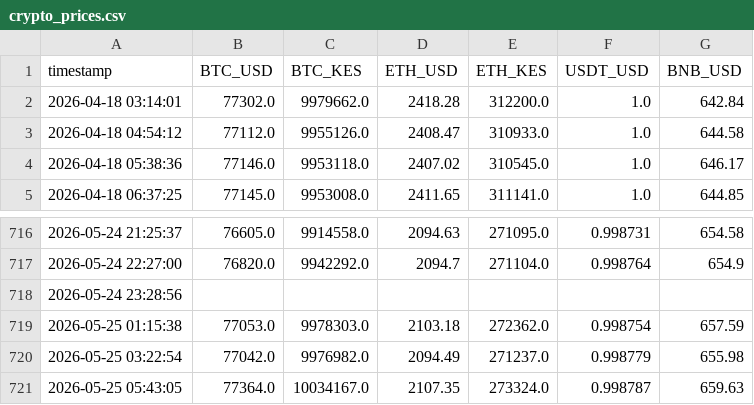
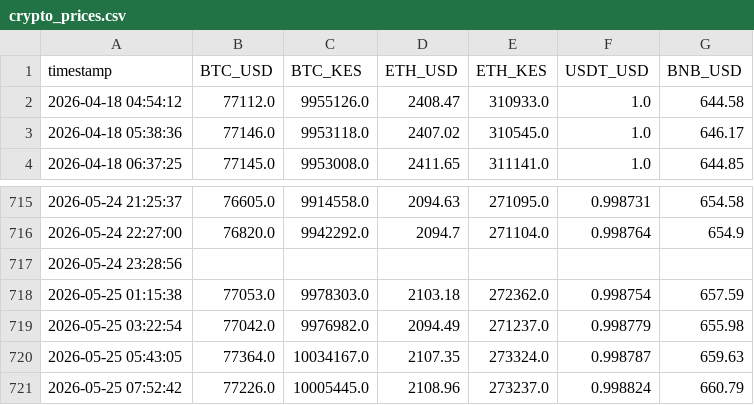
Before and after one commit to nyandajr/ea-financial-tracker, a CSV file: data/crypto_prices.csv, drawn as a sheet; only a part is shown, gaps mark what is left out; removed rows and columns are numbered as before the commit, all else as after; the diff names each change by its address in the sheet, - before the commit and + after, or states it on an @@ line.

Commit message:
data: Hourly update - 2026-05-25 07:52

```diff
--- a/data/crypto_prices.csv
+++ b/data/crypto_prices.csv
-row 2: 2026-04-18 03:14:01 | 77302.0 | 9979662.0 | 2418.28 | 312200.0 | 1.0 | 642.84
+row 721: 2026-05-25 07:52:42 | 77226.0 | 10005445.0 | 2108.96 | 273237.0 | 0.998824 | 660.79
```
Also changed, not shown: data/exchange_rates.csv, 1 other file.
